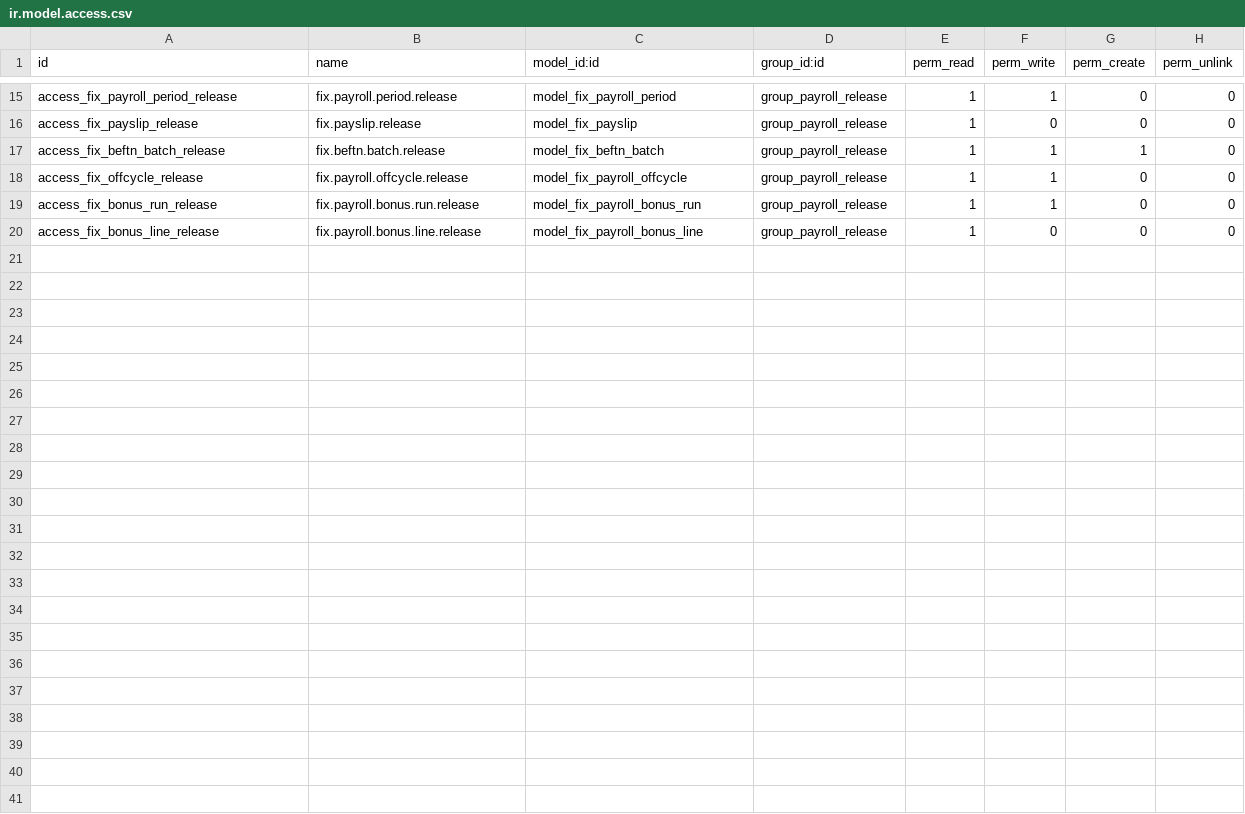
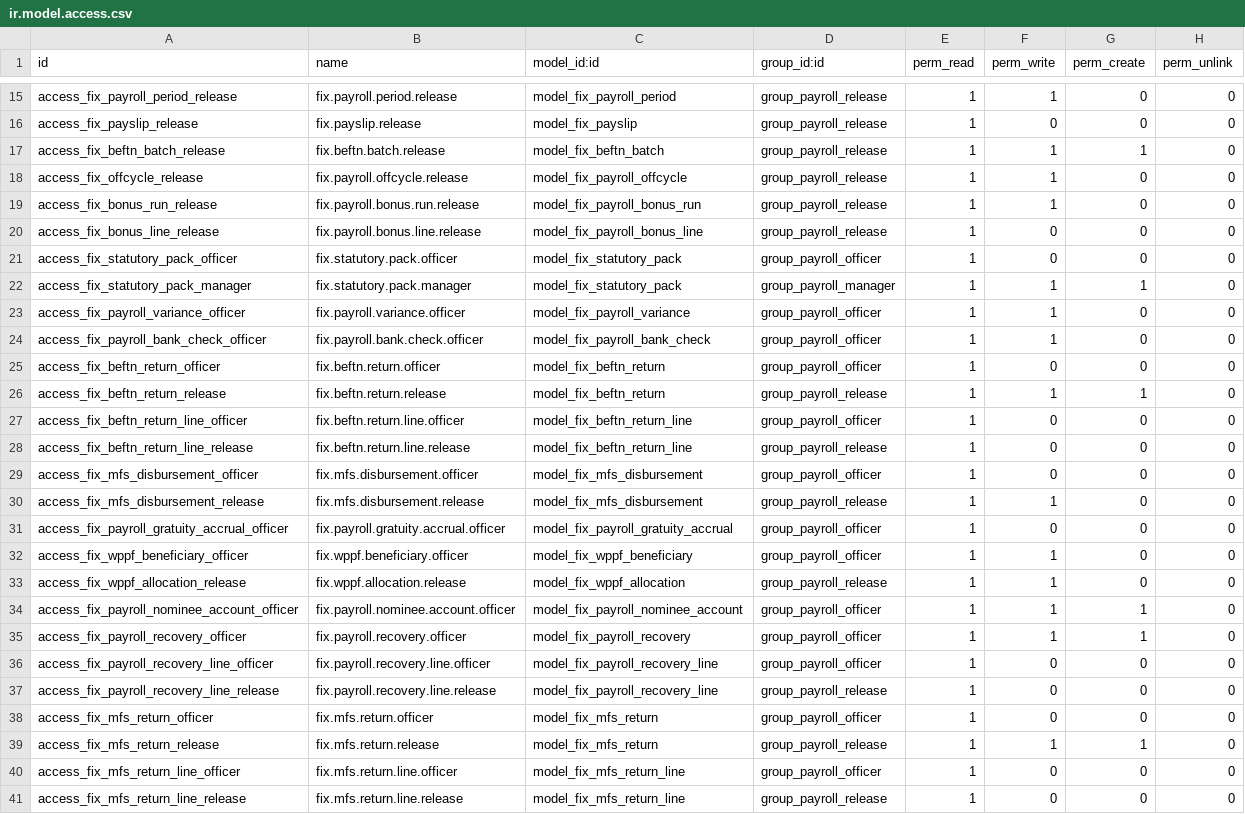
Before and after one commit to maz279/1000fix_new_erp_system, a CSV file: 1000_fix_codebase/addons/domain/h_people/cd_payroll_bd/security/ir.model.access.csv, drawn as a sheet; only a part is shown, gaps mark what is left out.

```diff
--- a/1000_fix_codebase/addons/domain/h_people/cd_payroll_bd/security/ir.model.access.csv
+++ b/1000_fix_codebase/addons/domain/h_people/cd_payroll_bd/security/ir.model.access.csv
@@ -20 +20,22 @@ access_fix_bonus_run_release,fix.payroll.bonus.run.release,model_fix_payroll_bon
 access_fix_bonus_line_release,fix.payroll.bonus.line.release,model_fix_payroll_bonus_line,group_payroll_release,1,0,0,0
+access_fix_statutory_pack_officer,fix.statutory.pack.officer,model_fix_statutory_pack,group_payroll_officer,1,0,0,0
+access_fix_statutory_pack_manager,fix.statutory.pack.manager,model_fix_statutory_pack,group_payroll_manager,1,1,1,0
+access_fix_payroll_variance_officer,fix.payroll.variance.officer,model_fix_payroll_variance,group_payroll_officer,1,1,0,0
+access_fix_payroll_bank_check_officer,fix.payroll.bank.check.officer,model_fix_payroll_bank_check,group_payroll_officer,1,1,0,0
+access_fix_beftn_return_officer,fix.beftn.return.officer,model_fix_beftn_return,group_payroll_officer,1,0,0,0
+access_fix_beftn_return_release,fix.beftn.return.release,model_fix_beftn_return,group_payroll_release,1,1,1,0
+access_fix_beftn_return_line_officer,fix.beftn.return.line.officer,model_fix_beftn_return_line,group_payroll_officer,1,0,0,0
+access_fix_beftn_return_line_release,fix.beftn.return.line.release,model_fix_beftn_return_line,group_payroll_release,1,0,0,0
+access_fix_mfs_disbursement_officer,fix.mfs.disbursement.officer,model_fix_mfs_disbursement,group_payroll_officer,1,0,0,0
+access_fix_mfs_disbursement_release,fix.mfs.disbursement.release,model_fix_mfs_disbursement,group_payroll_release,1,1,0,0
+access_fix_payroll_gratuity_accrual_officer,fix.payroll.gratuity.accrual.officer,model_fix_payroll_gratuity_accrual,group_payroll_officer,1,0,0,0
+access_fix_wppf_beneficiary_officer,fix.wppf.beneficiary.officer,model_fix_wppf_beneficiary,group_payroll_officer,1,1,0,0
+access_fix_wppf_allocation_release,fix.wppf.allocation.release,model_fix_wppf_allocation,group_payroll_release,1,1,0,0
+access_fix_payroll_nominee_account_officer,fix.payroll.nominee.account.officer,model_fix_payroll_nominee_account,group_payroll_officer,1,1,1,0
+access_fix_payroll_recovery_officer,fix.payroll.recovery.officer,model_fix_payroll_recovery,group_payroll_officer,1,1,1,0
+access_fix_payroll_recovery_line_officer,fix.payroll.recovery.line.officer,model_fix_payroll_recovery_line,group_payroll_officer,1,0,0,0
+access_fix_payroll_recovery_line_release,fix.payroll.recovery.line.release,model_fix_payroll_recovery_line,group_payroll_release,1,0,0,0
+access_fix_mfs_return_officer,fix.mfs.return.officer,model_fix_mfs_return,group_payroll_officer,1,0,0,0
+access_fix_mfs_return_release,fix.mfs.return.release,model_fix_mfs_return,group_payroll_release,1,1,1,0
+access_fix_mfs_return_line_officer,fix.mfs.return.line.officer,model_fix_mfs_return_line,group_payroll_officer,1,0,0,0
+access_fix_mfs_return_line_release,fix.mfs.return.line.release,model_fix_mfs_return_line,group_payroll_release,1,0,0,0
```
Also changed, not shown: 22 other files.
